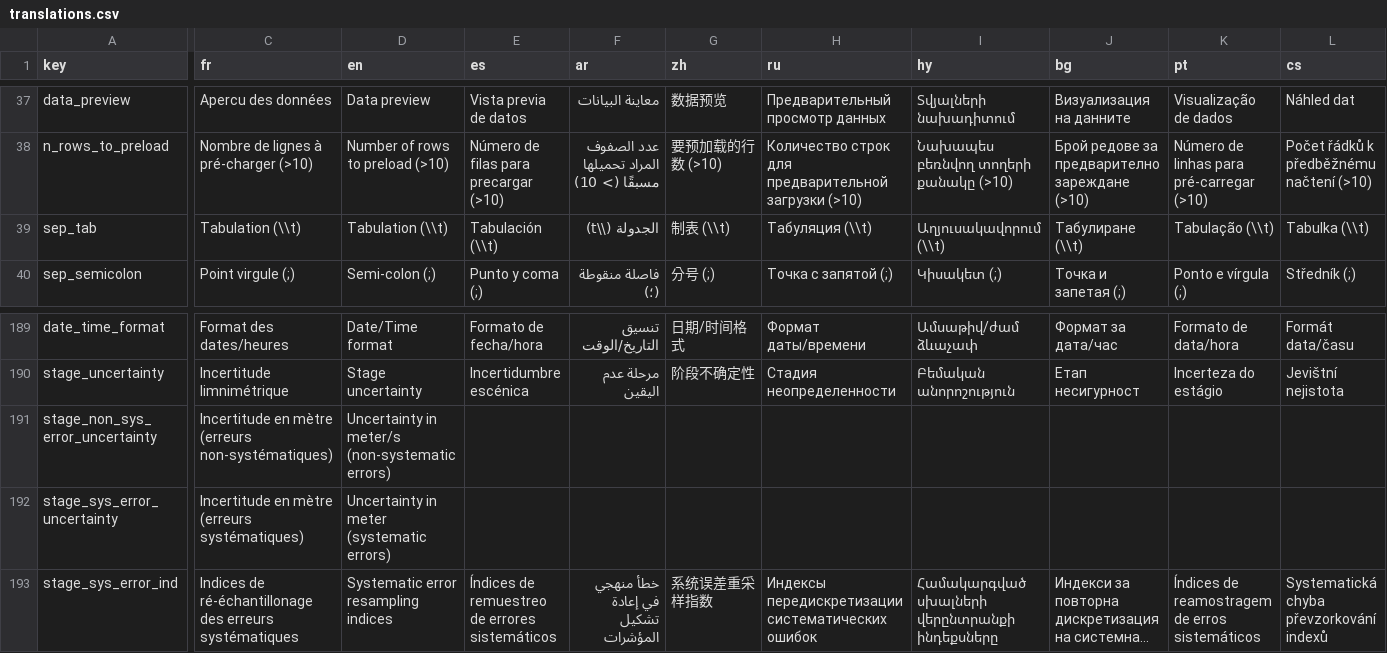
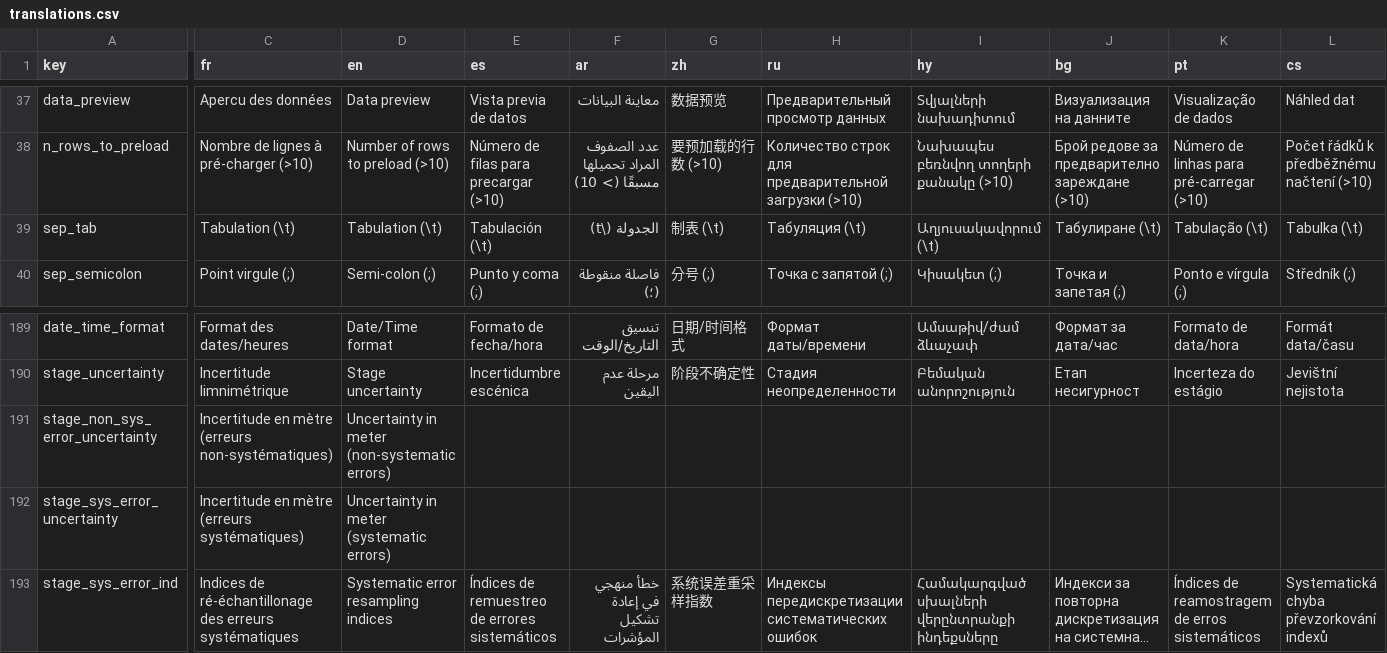
Before and after one commit to BaRatin-tools/BaRatinAGE, a CSV file: resources/i18n/translations.csv, drawn as a sheet; only a part is shown, gaps mark what is left out; long unchanged cells end in …; the diff covers the shown part only; the diff names each change by its address in the sheet, - before the commit and + after, or states it on an @@ line.

Commit message:
corrected typos in translations.csv

```diff
--- a/resources/i18n/translations.csv
+++ b/resources/i18n/translations.csv
-C39 (fr): Tabulation (\\t)
+C39 (fr): Tabulation (\t)
-D39 (en): Tabulation (\\t)
+D39 (en): Tabulation (\t)
-E39 (es): Tabulación (\\t)
+E39 (es): Tabulación (\t)
-F39 (ar): الجدولة (\\t)
+F39 (ar): الجدولة (\t)
-G39 (zh): 制表 (\\t)
+G39 (zh): 制表 (\t)
-H39 (ru): Табуляция (\\t)
+H39 (ru): Табуляция (\t)
-I39 (hy): Աղյուսակավորում (\\t)
+I39 (hy): Աղյուսակավորում (\t)
-J39 (bg): Табулиране (\\t)
+J39 (bg): Табулиране (\t)
-K39 (pt): Tabulação (\\t)
+K39 (pt): Tabulação (\t)
-L39 (cs): Tabulka (\\t)
+L39 (cs): Tabulka (\t)
-D191 (en): Uncertainty in meter/s (non-systematic errors)
+D191 (en): Uncertainty in meter (non-systematic errors)
```
Also changed, not shown: 16 edited cells elsewhere in this file.
